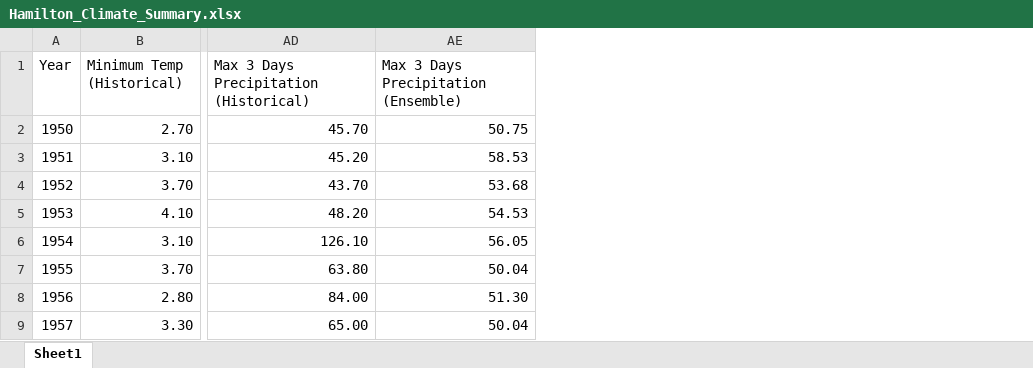
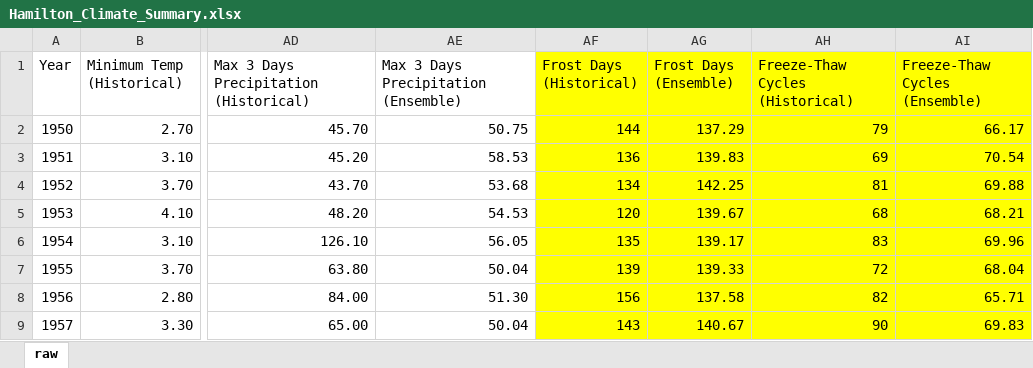
Before and after one commit to raphaelbdias/Weather-Hamilton, an Excel workbook: Hamilton_Climate_Summary.xlsx, sheet raw, drawn as a sheet; only a part is shown, gaps mark what is left out; values as stored, in another font and other column widths than the file's, no borders; the diff names each change by its address in the sheet, - before the commit and + after, or states it on an @@ line.

```diff
--- a/Hamilton_Climate_Summary.xlsx (sheet raw)
+++ b/Hamilton_Climate_Summary.xlsx (sheet raw)
-sheet tab: Sheet1
+sheet tab: raw
+column AF (Frost Days (Historical)), rows 2-9: 144 | 136 | 134 | 120 | 135 | 139 | 156 | 143
+column AG (Frost Days (Ensemble)), rows 2-9: 137.29 | 139.83 | 142.25 | 139.67 | 139.17 | 139.33 | 137.58 | 140.67
+column AH (Freeze-Thaw Cycles (Historical)), rows 2-9: 79 | 69 | 81 | 68 | 83 | 72 | 82 | 90
+column AI (Freeze-Thaw Cycles (Ensemble)), rows 2-9: 66.17 | 70.54 | 69.88 | 68.21 | 69.96 | 68.04 | 65.71 | 69.83
```
Also changed, not shown: data_20240308_combined_v2.xlsx, 1 other file.
